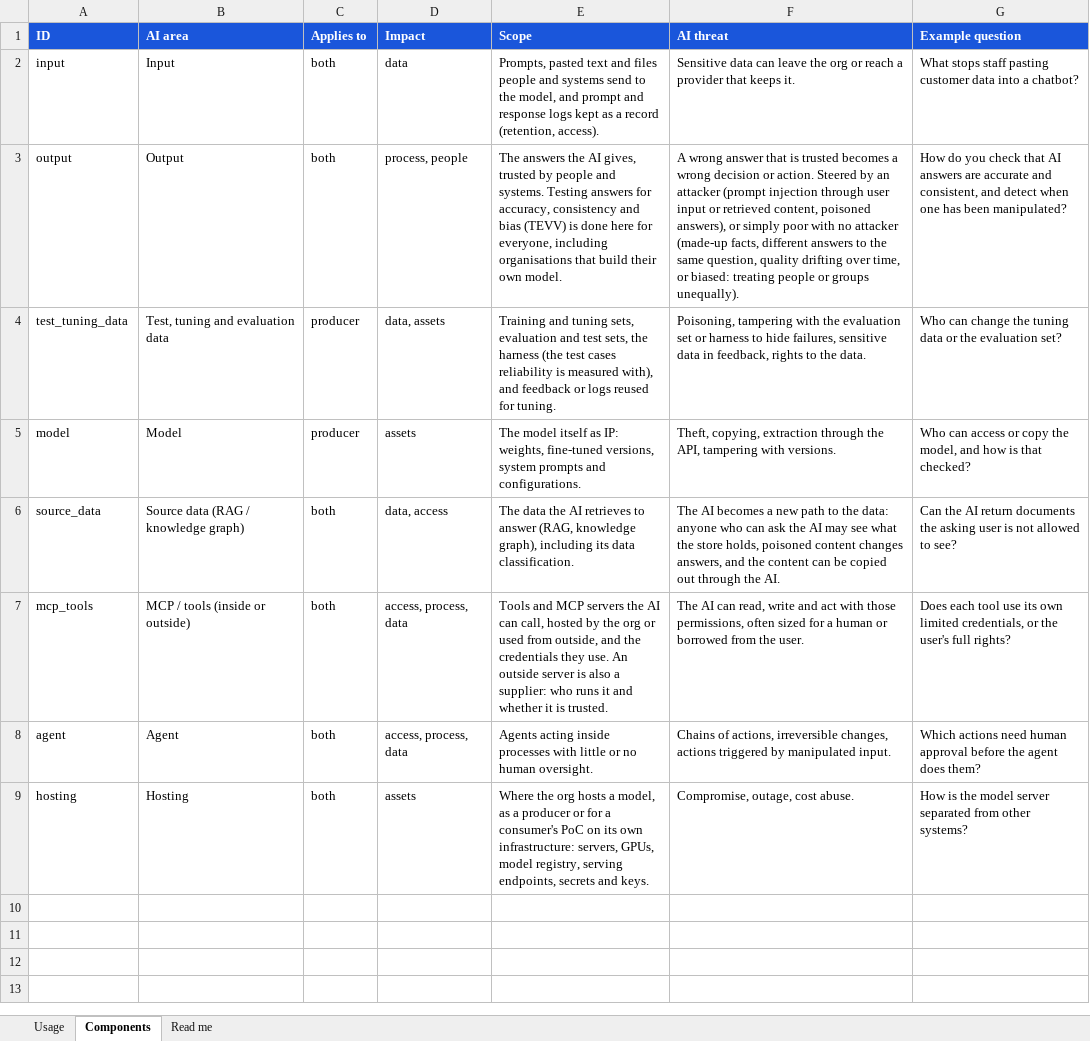
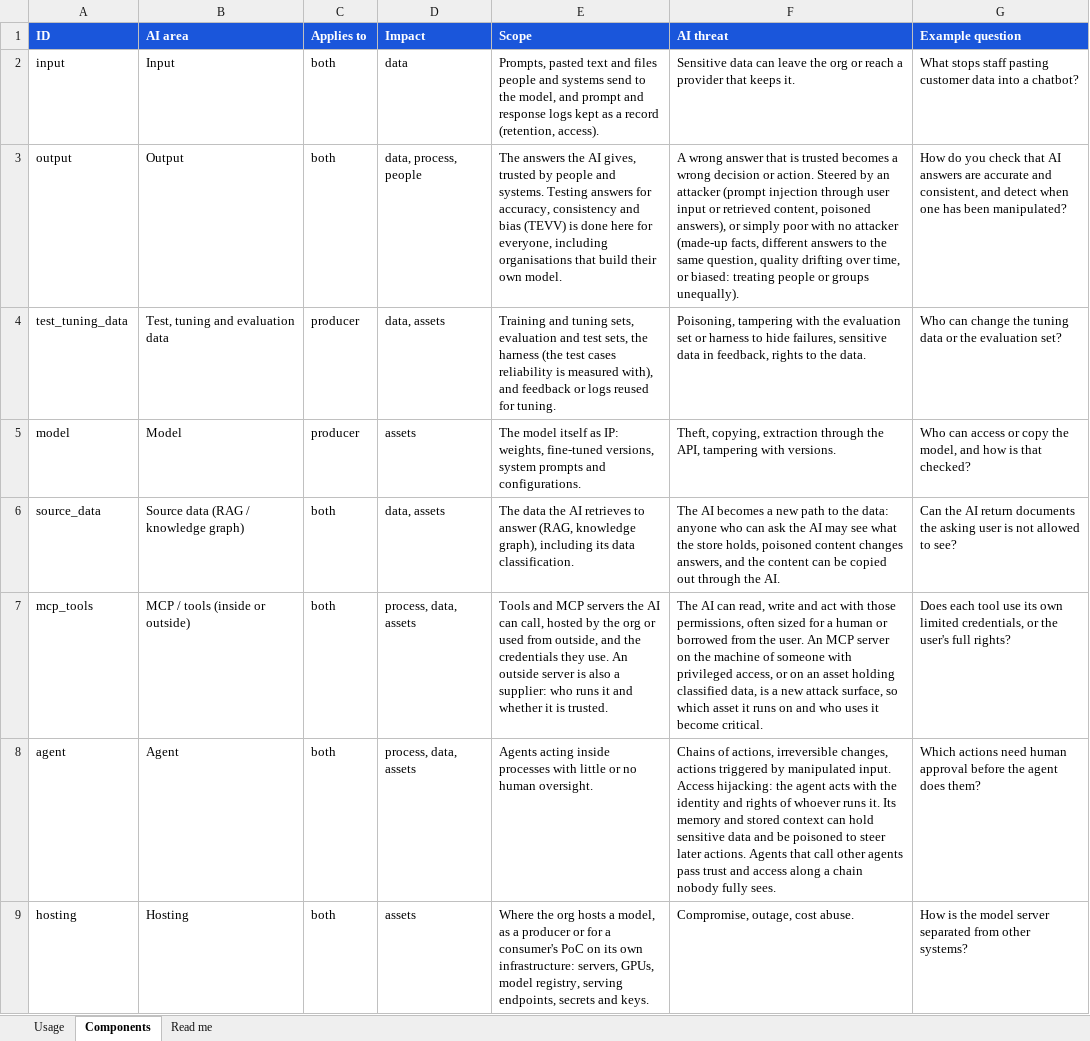
Before and after one commit to srilekha82/csf-ai-self-assessment, an Excel workbook: data/ai/authoring/ai_areas.xlsx, sheet Components, drawn as a sheet; values as stored, in another font and other column widths than the file's, no borders; the diff names each change by its address in the sheet, - before the commit and + after, or states it on an @@ line.

```diff
--- a/data/ai/authoring/ai_areas.xlsx (sheet Components)
+++ b/data/ai/authoring/ai_areas.xlsx (sheet Components)
-D3 (Impact): process, people
+D3 (Impact): data, process, people
-D6 (Impact): data, access
+D6 (Impact): data, assets
-D7:D8 (Impact): access, process, data
+D7:D8 (Impact): process, data, assets
-F7 (AI threat): …the user.
+F7 (AI threat): …the user. An MCP server on the machine of someone with privileged access, or on an asset holding classified data, is a new attack surface, so which asset it runs on and who uses it become critical.
-F8 (AI threat): …manipulated input.
+F8 (AI threat): …manipulated input. Access hijacking: the agent acts with the identity and rights of whoever runs it. Its memory and stored context can hold sensitive data and be poisoned to steer later actions. Agents that call other agents pass trust and access along a chain nobody fully sees.
```
Also changed, not shown: sheet Usage, 8 other files.
